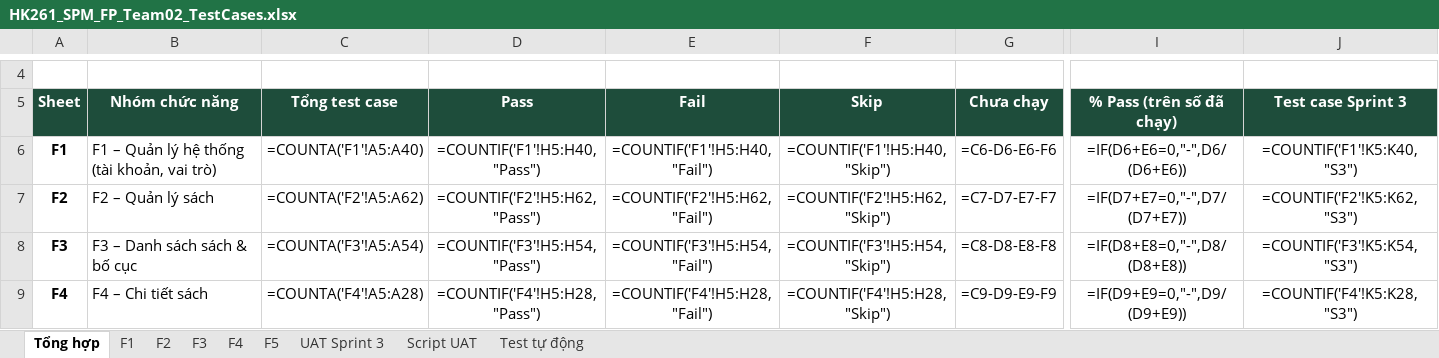
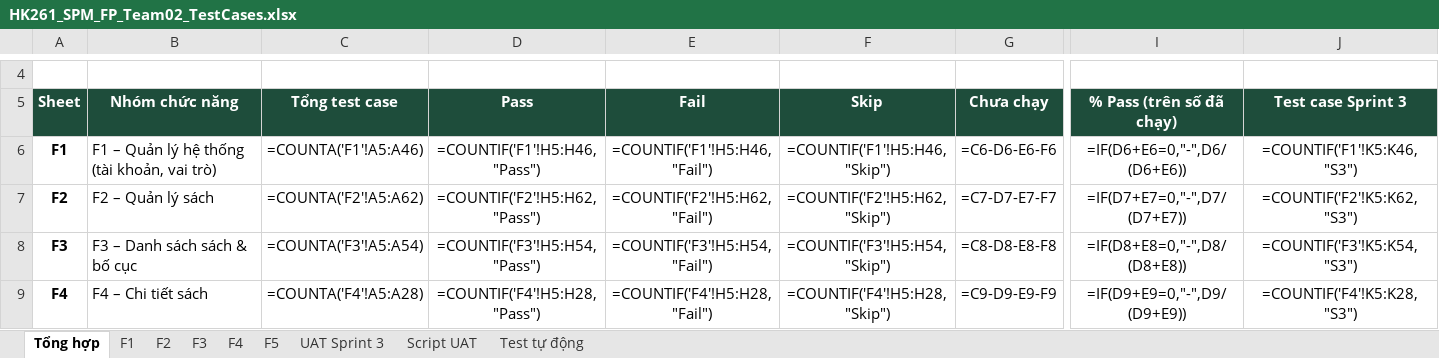
Before and after one commit to ThienDuong-1207/Group02_BookStore, an Excel workbook: docs/test-cases/HK261_SPM_FP_Team02_TestCases.xlsx, sheet Tổng hợp, drawn as a sheet; only a part is shown, gaps mark what is left out; values as stored, in another font and other column widths than the file's, no borders; formulas without a stored value are shown as written; the diff names each change by its address in the sheet, - before the commit and + after, or states it on an @@ line.

```diff
--- a/docs/test-cases/HK261_SPM_FP_Team02_TestCases.xlsx (sheet Tổng hợp)
+++ b/docs/test-cases/HK261_SPM_FP_Team02_TestCases.xlsx (sheet Tổng hợp)
-C6: =COUNTA('F1'!A5:A40)
+C6: =COUNTA('F1'!A5:A46)
-D6: =COUNTIF('F1'!H5:H40,"Pass")
+D6: =COUNTIF('F1'!H5:H46,"Pass")
-E6: =COUNTIF('F1'!H5:H40,"Fail")
+E6: =COUNTIF('F1'!H5:H46,"Fail")
-F6: =COUNTIF('F1'!H5:H40,"Skip")
+F6: =COUNTIF('F1'!H5:H46,"Skip")
-J6: =COUNTIF('F1'!K5:K40,"S3")
+J6: =COUNTIF('F1'!K5:K46,"S3")
```
Also changed, not shown: sheet F1, 1 other file.
